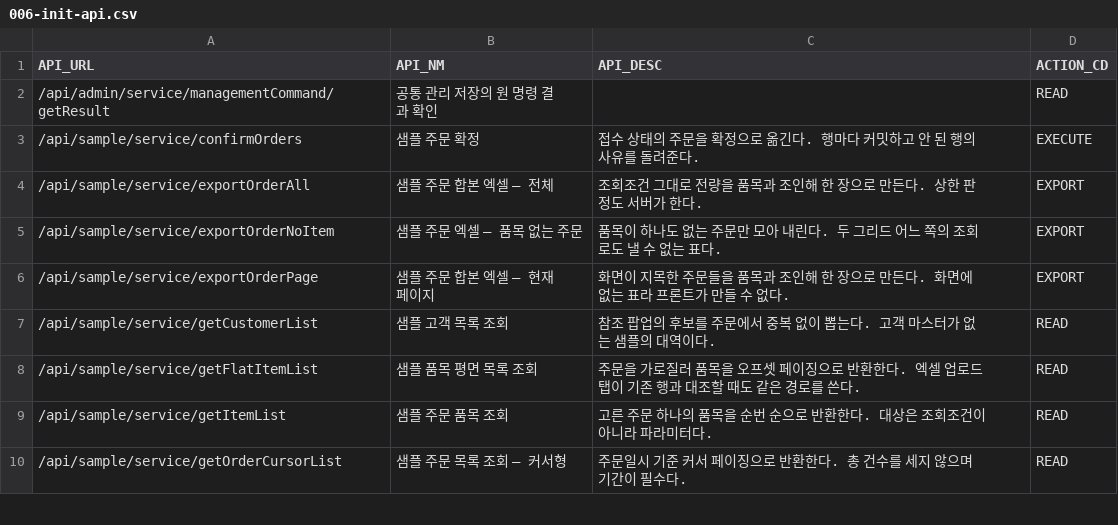
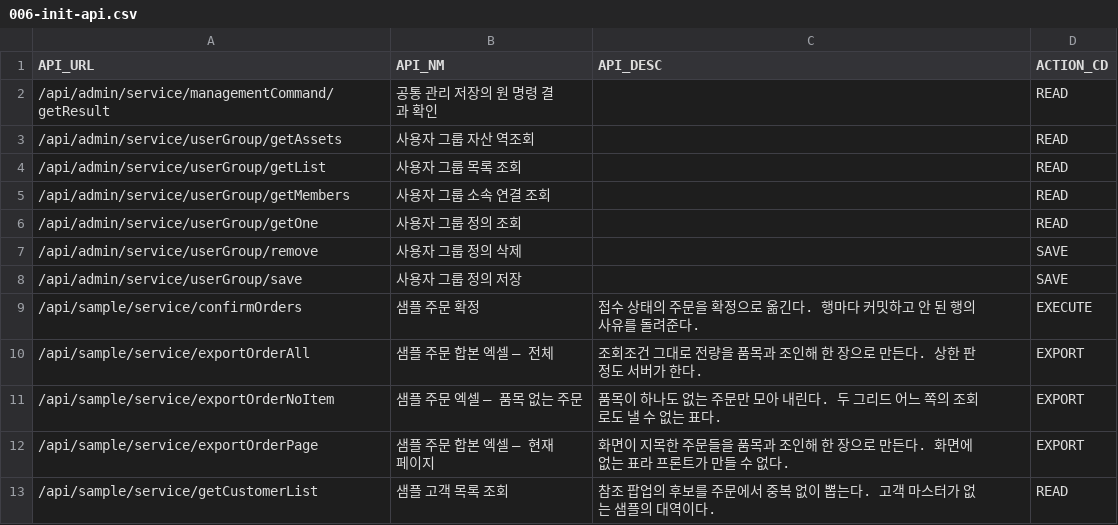
Before and after one commit to choijoobok/ai-agent-hub, a CSV file: sources/backend/bootstrap/src/main/resources/db/changelog/data/006-init-api.csv, drawn as a sheet; only a part is shown; the shorter side is filled out with more unchanged rows; the diff names each change by its address in the sheet, - before the commit and + after, or states it on an @@ line.

```diff
--- a/sources/backend/bootstrap/src/main/resources/db/changelog/data/006-init-api.csv
+++ b/sources/backend/bootstrap/src/main/resources/db/changelog/data/006-init-api.csv
+row 3: /api/admin/service/userGroup/getAssets | 사용자 그룹 자산 역조회 |  | READ
+row 4: /api/admin/service/userGroup/getList | 사용자 그룹 목록 조회 |  | READ
+row 5: /api/admin/service/userGroup/getMembers | 사용자 그룹 소속 연결 조회 |  | READ
+row 6: /api/admin/service/userGroup/getOne | 사용자 그룹 정의 조회 |  | READ
+row 7: /api/admin/service/userGroup/remove | 사용자 그룹 정의 삭제 |  | SAVE
+row 8: /api/admin/service/userGroup/save | 사용자 그룹 정의 저장 |  | SAVE
```
Also changed, not shown: sources/backend/bootstrap/src/main/resources/db/changelog/data/007-init-menu-api.csv, sources/backend/bootstrap/src/main/resources/db/changelog/data/008-init-message-key.csv, 52 other files.
